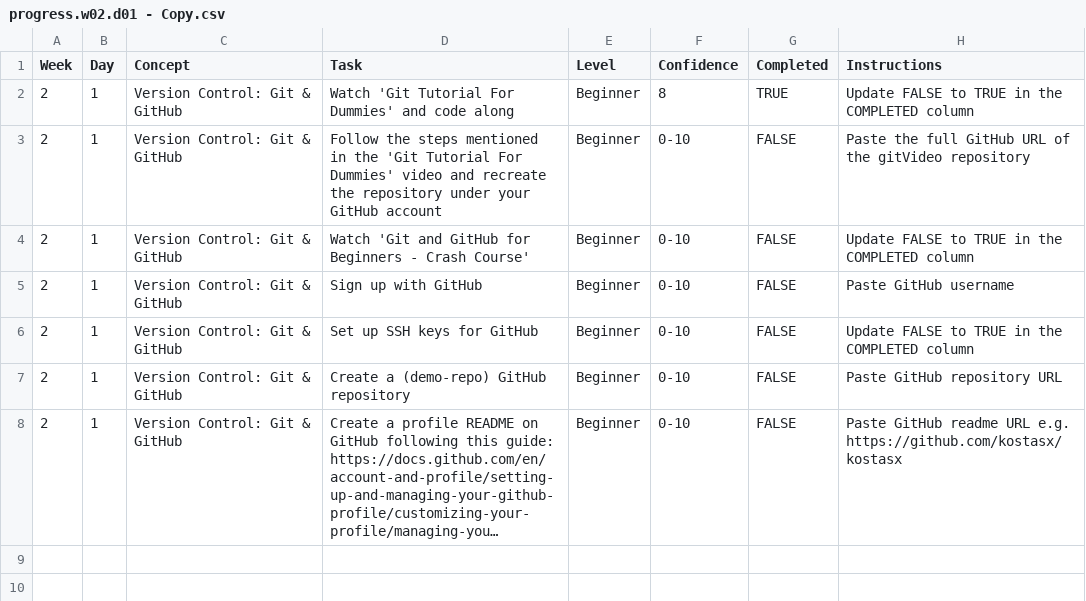
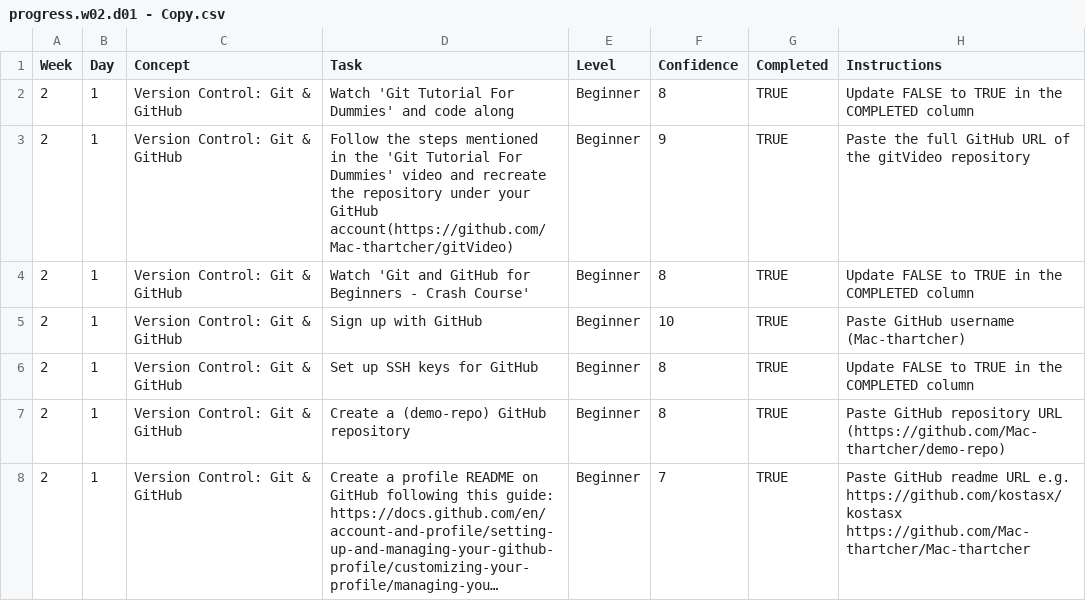
Before and after one commit to Mac-thartcher/WDX-180, a CSV file: user/week02/progress/progress.w02.d01 - Copy.csv, drawn as a sheet; long unchanged cells end in …; the diff names each change by its address in the sheet, - before the commit and + after, or states it on an @@ line.

Commit message:
progress wk1

```diff
--- a/user/week02/progress/progress.w02.d01 - Copy.csv
+++ b/user/week02/progress/progress.w02.d01 - Copy.csv
-D3 (Task): …your GitHub account
+D3 (Task): …your GitHub account(https://github.com/Mac-thartcher/gitVideo)
-F3 (Confidence): 0-10
+F3 (Confidence): 9
-G3:G8 (Completed): FALSE
+G3:G8 (Completed): TRUE
-F4 (Confidence): 0-10
+F4 (Confidence): 8
-F5 (Confidence): 0-10
+F5 (Confidence): 10
-H5 (Instructions): Paste GitHub username
+H5 (Instructions): Paste GitHub username (Mac-thartcher)
-F6:F7 (Confidence): 0-10
+F6:F7 (Confidence): 8
-H7 (Instructions): …repository URL
+H7 (Instructions): …repository URL (https://github.com/Mac-thartcher/demo-repo)
-F8 (Confidence): 0-10
+F8 (Confidence): 7
-H8 (Instructions): …e.g. https://github.com/kostasx/kostasx
+H8 (Instructions): …e.g. https://github.com/kostasx/kostasx https://github.com/Mac-thartcher/Mac-thartcher
```
